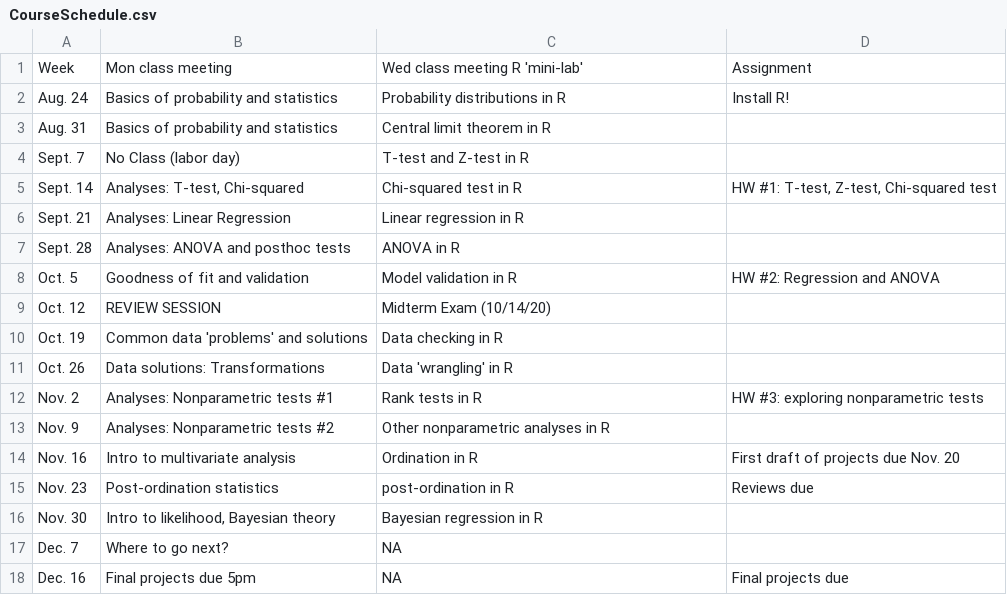
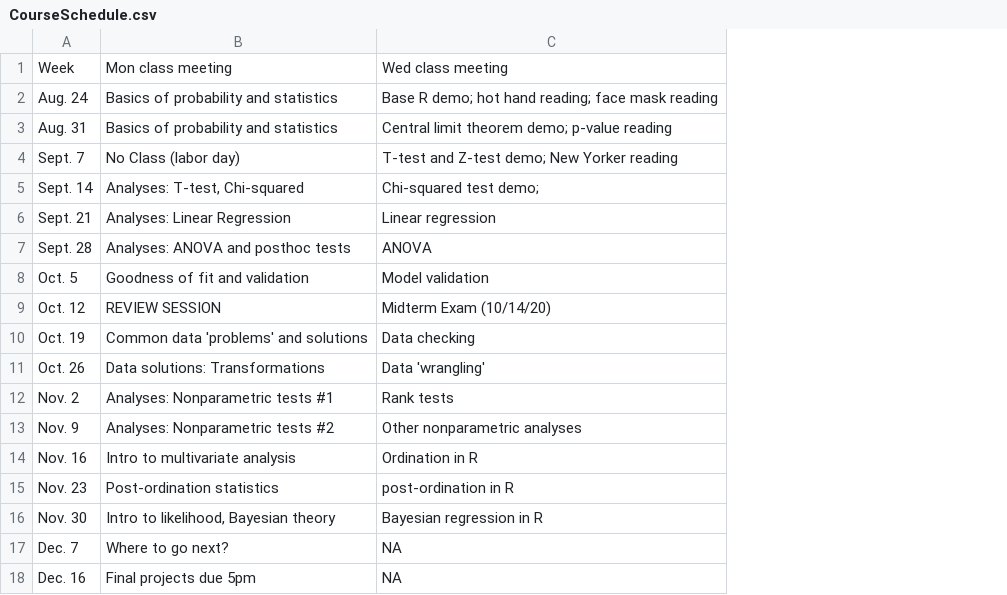
Before and after one commit to kevintshoemaker/NRES-710, a CSV file: CourseSchedule.csv, drawn as a sheet; the diff names each change by its address in the sheet, - before the commit and + after, or states it on an @@ line.

```diff
--- a/CourseSchedule.csv
+++ b/CourseSchedule.csv
-column D, rows 1-18: Assignment | Install R! |  |  | HW #1: T-test, Z-test, Chi-squared test |  |  | HW #2: Regression and ANOVA |  |  |  | HW #3: exploring nonparametric tests |  | First draft of projects due Nov. 20 | Reviews due |  |  | Final projects due
-C1: Wed class meeting R 'mini-lab'
+C1: Wed class meeting
-C2: Probability distributions in R
+C2: Base R demo; hot hand reading; face mask reading
-C3: Central limit theorem in R
+C3: Central limit theorem demo; p-value reading
-C4: T-test and Z-test in R
+C4: T-test and Z-test demo; New Yorker reading
-C5: Chi-squared test in R
+C5: Chi-squared test demo;
-C6: Linear regression in R
+C6: Linear regression
-C7: ANOVA in R
+C7: ANOVA
-C8: Model validation in R
+C8: Model validation
-C10: Data checking in R
+C10: Data checking
-C11: Data 'wrangling' in R
+C11: Data 'wrangling'
-C12: Rank tests in R
+C12: Rank tests
-C13: Other nonparametric analyses in R
+C13: Other nonparametric analyses
```
Also changed, not shown: 5 other files.
